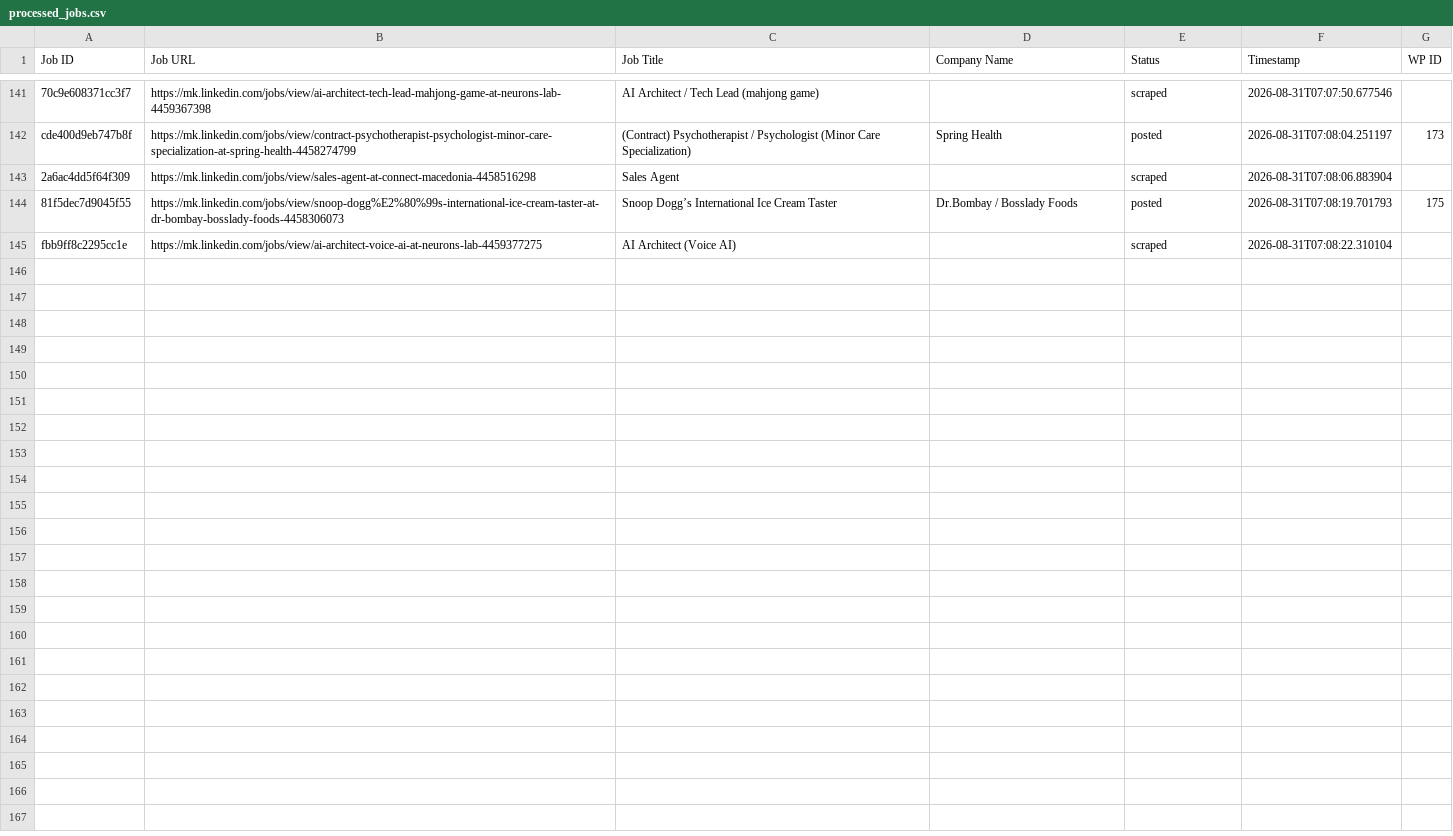
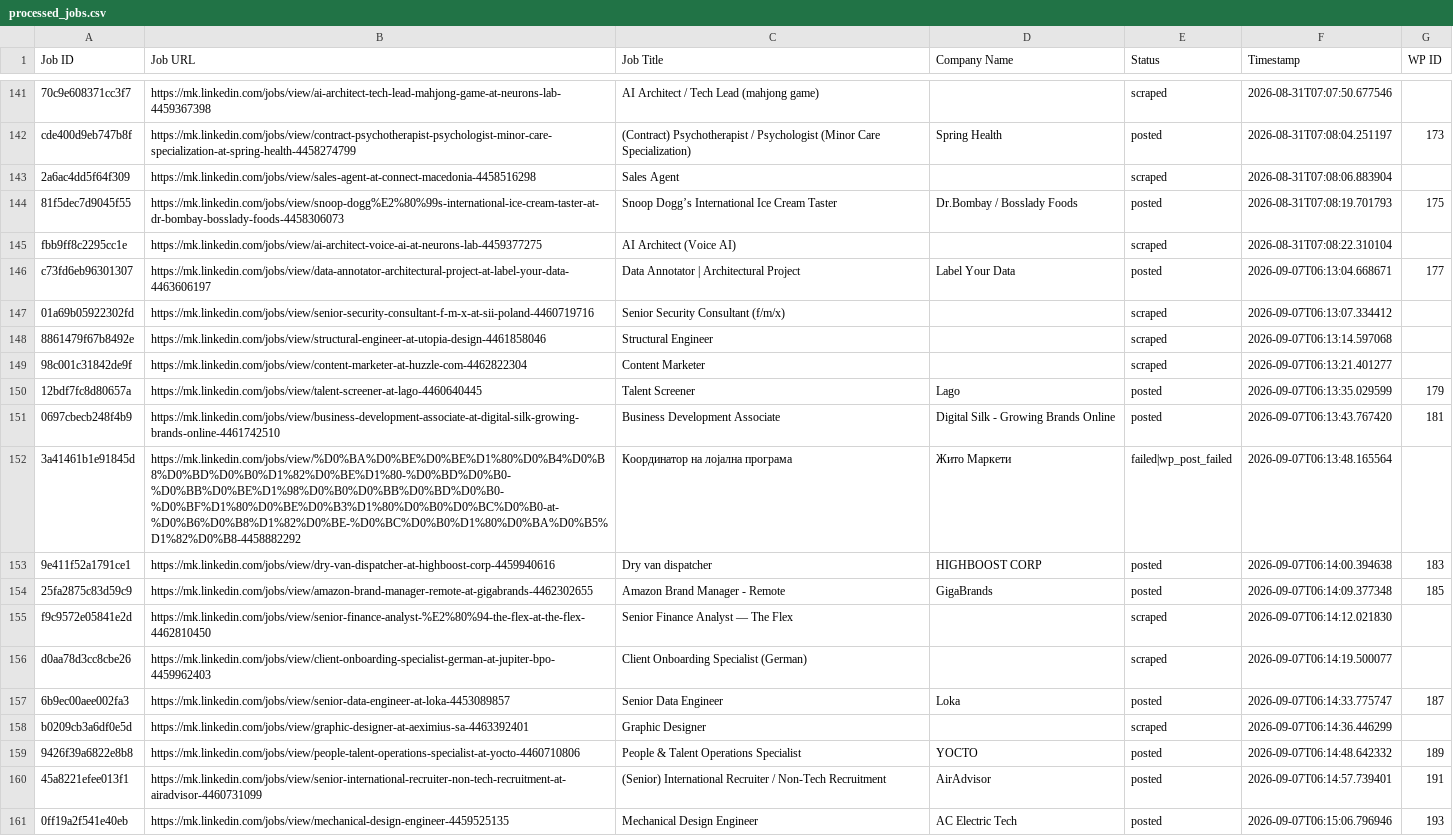
Before and after one commit to vindoky/mk, a CSV file: processed_jobs.csv, drawn as a sheet; only a part is shown, gaps mark what is left out; the diff names each change by its address in the sheet, - before the commit and + after, or states it on an @@ line.

```diff
--- a/processed_jobs.csv
+++ b/processed_jobs.csv
+row 146: c73fd6eb96301307 | https://mk.linkedin.com/jobs/view/data-annotator-architectural-project-at-label-your-data-4463606197 | Data Annotator | Architectural Project | Label Your Data | posted | 2026-09-07T06:13:04.668671 | 177
+row 147: 01a69b05922302fd | https://mk.linkedin.com/jobs/view/senior-security-consultant-f-m-x-at-sii-poland-4460719716 | Senior Security Consultant (f/m/x) |  | scraped | 2026-09-07T06:13:07.334412
+row 148: 8861479f67b8492e | https://mk.linkedin.com/jobs/view/structural-engineer-at-utopia-design-4461858046 | Structural Engineer |  | scraped | 2026-09-07T06:13:14.597068
+row 149: 98c001c31842de9f | https://mk.linkedin.com/jobs/view/content-marketer-at-huzzle-com-4462822304 | Content Marketer |  | scraped | 2026-09-07T06:13:21.401277
+row 150: 12bdf7fc8d80657a | https://mk.linkedin.com/jobs/view/talent-screener-at-lago-4460640445 | Talent Screener | Lago | posted | 2026-09-07T06:13:35.029599 | 179
+row 151: 0697cbecb248f4b9 | https://mk.linkedin.com/jobs/view/business-development-associate-at-digital-silk-growing-brands-online-4461742510 | Business Development Associate | Digital Silk - Growing Brands Online | posted | 2026-09-07T06:13:43.767420 | 181
+row 152: 3a41461b1e91845d | https://mk.linkedin.com/jobs/view/%D0%BA%D0%BE%D0%BE%D1%80%D0%B4%D0%B8%D0%BD%D0%B0%D1%82%D0%BE%D1%80-%D0%BD%D0%B0-%D0%BB%D0%BE%D1%98%D0%B0%D0%BB%D0%BD%D0%B0-%D0%BF%D1%80%D0%BE%D0%B3%D1%80%D0%B0%D0%BC%D0%B0-at-%D0%B6%D0%B8%D1%82%D0%BE-%D0%BC%D0%B0%D1%80%D0%BA%D0%B5%D1%82%D0%B8-4458882292 | Координатор на лојална програма | Жито Маркети | failed|wp_post_failed | 2026-09-07T06:13:48.165564
+row 153: 9e411f52a1791ce1 | https://mk.linkedin.com/jobs/view/dry-van-dispatcher-at-highboost-corp-4459940616 | Dry van dispatcher | HIGHBOOST CORP | posted | 2026-09-07T06:14:00.394638 | 183
+row 154: 25fa2875c83d59c9 | https://mk.linkedin.com/jobs/view/amazon-brand-manager-remote-at-gigabrands-4462302655 | Amazon Brand Manager - Remote | GigaBrands | posted | 2026-09-07T06:14:09.377348 | 185
+row 155: f9c9572e05841e2d | https://mk.linkedin.com/jobs/view/senior-finance-analyst-%E2%80%94-the-flex-at-the-flex-4462810450 | Senior Finance Analyst — The Flex |  | scraped | 2026-09-07T06:14:12.021830
+row 156: d0aa78d3cc8cbe26 | https://mk.linkedin.com/jobs/view/client-onboarding-specialist-german-at-jupiter-bpo-4459962403 | Client Onboarding Specialist (German) |  | scraped | 2026-09-07T06:14:19.500077
+row 157: 6b9ec00aee002fa3 | https://mk.linkedin.com/jobs/view/senior-data-engineer-at-loka-4453089857 | Senior Data Engineer | Loka | posted | 2026-09-07T06:14:33.775747 | 187
+row 158: b0209cb3a6df0e5d | https://mk.linkedin.com/jobs/view/graphic-designer-at-aeximius-sa-4463392401 | Graphic Designer |  | scraped | 2026-09-07T06:14:36.446299
+row 159: 9426f39a6822e8b8 | https://mk.linkedin.com/jobs/view/people-talent-operations-specialist-at-yocto-4460710806 | People & Talent Operations Specialist | YOCTO | posted | 2026-09-07T06:14:48.642332 | 189
+row 160: 45a8221efee013f1 | https://mk.linkedin.com/jobs/view/senior-international-recruiter-non-tech-recruitment-at-airadvisor-4460731099 | (Senior) International Recruiter / Non-Tech Recruitment | AirAdvisor | posted | 2026-09-07T06:14:57.739401 | 191
+row 161: 0ff19a2f541e40eb | https://mk.linkedin.com/jobs/view/mechanical-design-engineer-4459525135 | Mechanical Design Engineer | AC Electric Tech | posted | 2026-09-07T06:15:06.796946 | 193
```
